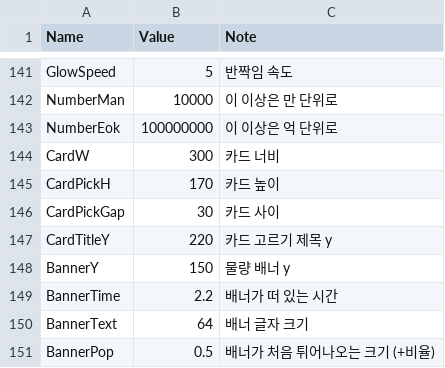
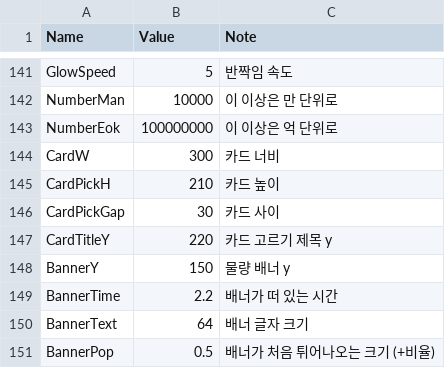
Before and after one commit to YooJaeJun/YJJWave, a CSV file: Content/YJJWave/Data/UILayout.csv, drawn as a sheet; only a part is shown, gaps mark what is left out.

```diff
--- a/Content/YJJWave/Data/UILayout.csv
+++ b/Content/YJJWave/Data/UILayout.csv
@@ -144,3 +144,3 @@ NumberEok,100000000,이 이상은 억 단위로
 CardW,300,카드 너비
-CardPickH,170,카드 높이
+CardPickH,210,카드 높이
 CardPickGap,30,카드 사이
```
Also changed, not shown: 8 other files.
